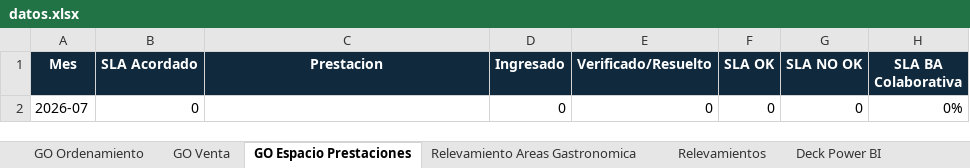
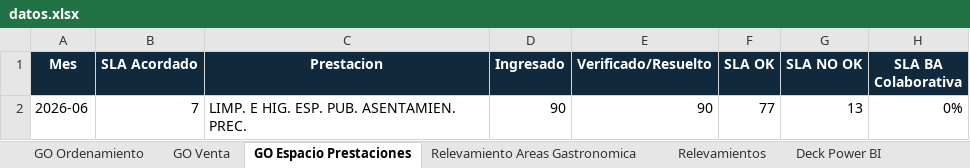
Before and after one commit to feeufemio-GCBA/REPORTE-MENSUAL-2026, an Excel workbook: datos.xlsx, sheet GO Espacio Prestaciones, drawn as a sheet; values as stored, in another font and other column widths than the file's, no borders; removed rows and columns are numbered as before the commit, all else as after; the diff names each change by its address in the sheet, - before the commit and + after, or states it on an @@ line.

Commit message:
Add files via upload

```diff
--- a/datos.xlsx (sheet GO Espacio Prestaciones)
+++ b/datos.xlsx (sheet GO Espacio Prestaciones)
-row 2: 2026-07 | 0 |  | 0 | 0 | 0 | 0 | 0%
+row 2: 2026-06 | 7 | LIMP. E HIG. ESP. PUB. ASENTAMIEN. PREC. | 90 | 90 | 77 | 13 | 0%
```
Also changed, not shown: sheet GO Venta.
